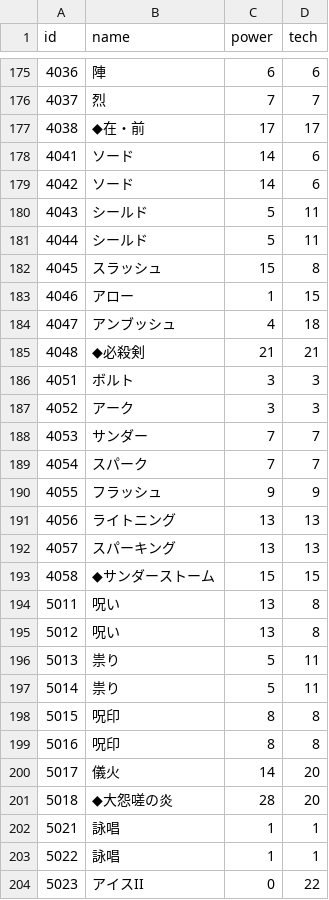
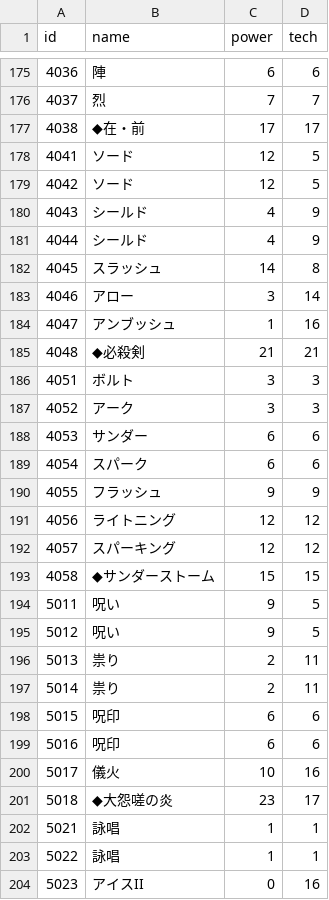
Before and after one commit to jyllsarta/stray-masterdata, a CSV file: seeds/cards.csv, drawn as a sheet; only a part is shown, gaps mark what is left out; the diff covers the shown part only.

Commit message:
update by Masterdata Task 2021-04-21 22:55:41 +0900

```diff
--- a/seeds/cards.csv
+++ b/seeds/cards.csv
@@ -177,9 +177,9 @@ id,name,power,tech
 4038,◆在・前,17,17
-4041,ソード,14,6
-4042,ソード,14,6
-4043,シールド,5,11
-4044,シールド,5,11
-4045,スラッシュ,15,8
-4046,アロー,1,15
-4047,アンブッシュ,4,18
+4041,ソード,12,5
+4042,ソード,12,5
+4043,シールド,4,9
+4044,シールド,4,9
+4045,スラッシュ,14,8
+4046,アロー,3,14
+4047,アンブッシュ,1,16
 4048,◆必殺剣,21,21
@@ -187,18 +187,18 @@ id,name,power,tech
 4052,アーク,3,3
-4053,サンダー,7,7
-4054,スパーク,7,7
+4053,サンダー,6,6
+4054,スパーク,6,6
 4055,フラッシュ,9,9
-4056,ライトニング,13,13
-4057,スパーキング,13,13
+4056,ライトニング,12,12
+4057,スパーキング,12,12
 4058,◆サンダーストーム,15,15
-5011,呪い,13,8
-5012,呪い,13,8
-5013,祟り,5,11
-5014,祟り,5,11
-5015,呪印,8,8
-5016,呪印,8,8
-5017,儀火,14,20
-5018,◆大怨嗟の炎,28,20
+5011,呪い,9,5
+5012,呪い,9,5
+5013,祟り,2,11
+5014,祟り,2,11
+5015,呪印,6,6
+5016,呪印,6,6
+5017,儀火,10,16
+5018,◆大怨嗟の炎,23,17
 5021,詠唱,1,1
 5022,詠唱,1,1
-5023,アイスII,0,22
+5023,アイスII,0,16
```
Also changed, not shown: 161 edited cells elsewhere in this file.
